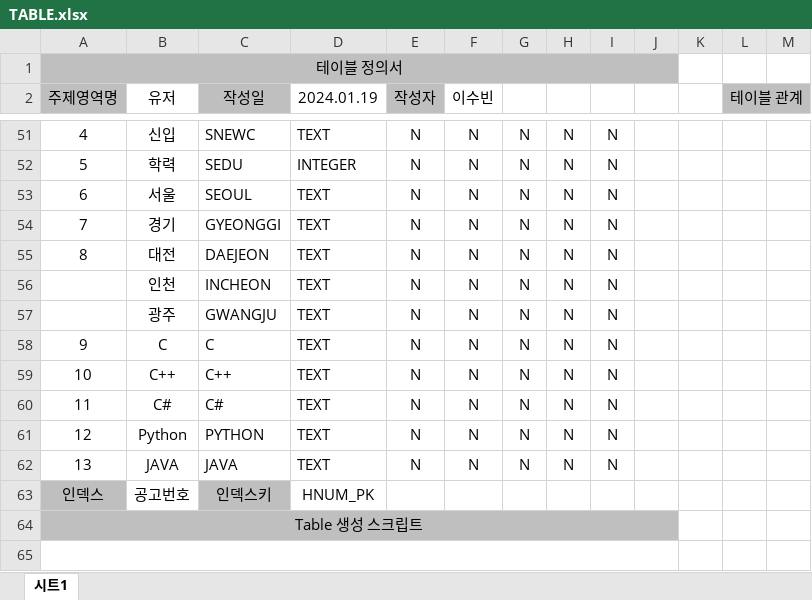
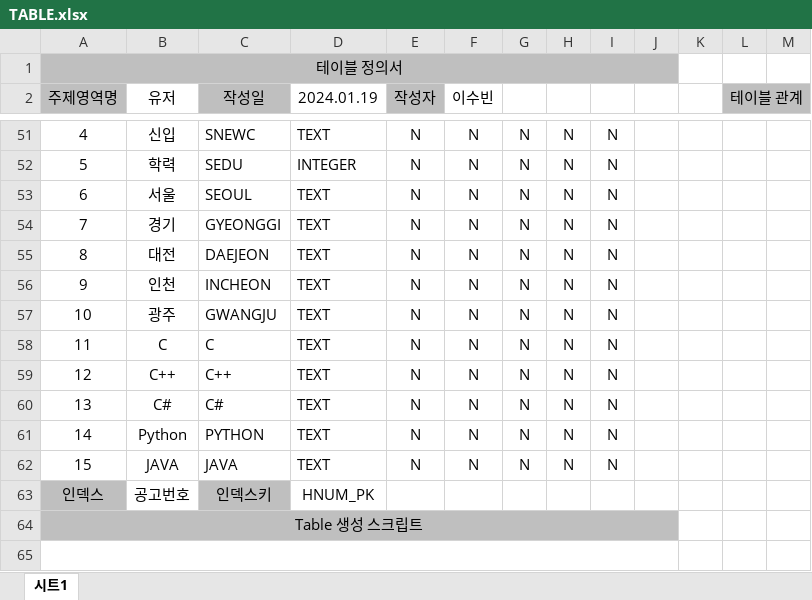
Before and after one commit to LeeSooBin96/EMPLOIN, an Excel workbook: TABLE.xlsx, sheet 시트1, drawn as a sheet; only a part is shown, gaps mark what is left out; values as stored, in another font and other column widths than the file's, no borders; the diff names each change by its address in the sheet, - before the commit and + after, or states it on an @@ line.

```diff
--- a/TABLE.xlsx (sheet 시트1)
+++ b/TABLE.xlsx (sheet 시트1)
-A56 (주제영역명): (empty)
+A56 (주제영역명): 9
-A57 (주제영역명): (empty)
+A57 (주제영역명): 10
-A58 (주제영역명): 9
+A58 (주제영역명): 11
-A59 (주제영역명): 10
+A59 (주제영역명): 12
-A60 (주제영역명): 11
+A60 (주제영역명): 13
-A61 (주제영역명): 12
+A61 (주제영역명): 14
-A62 (주제영역명): 13
+A62 (주제영역명): 15
```
Also changed, not shown: 12 other files.
